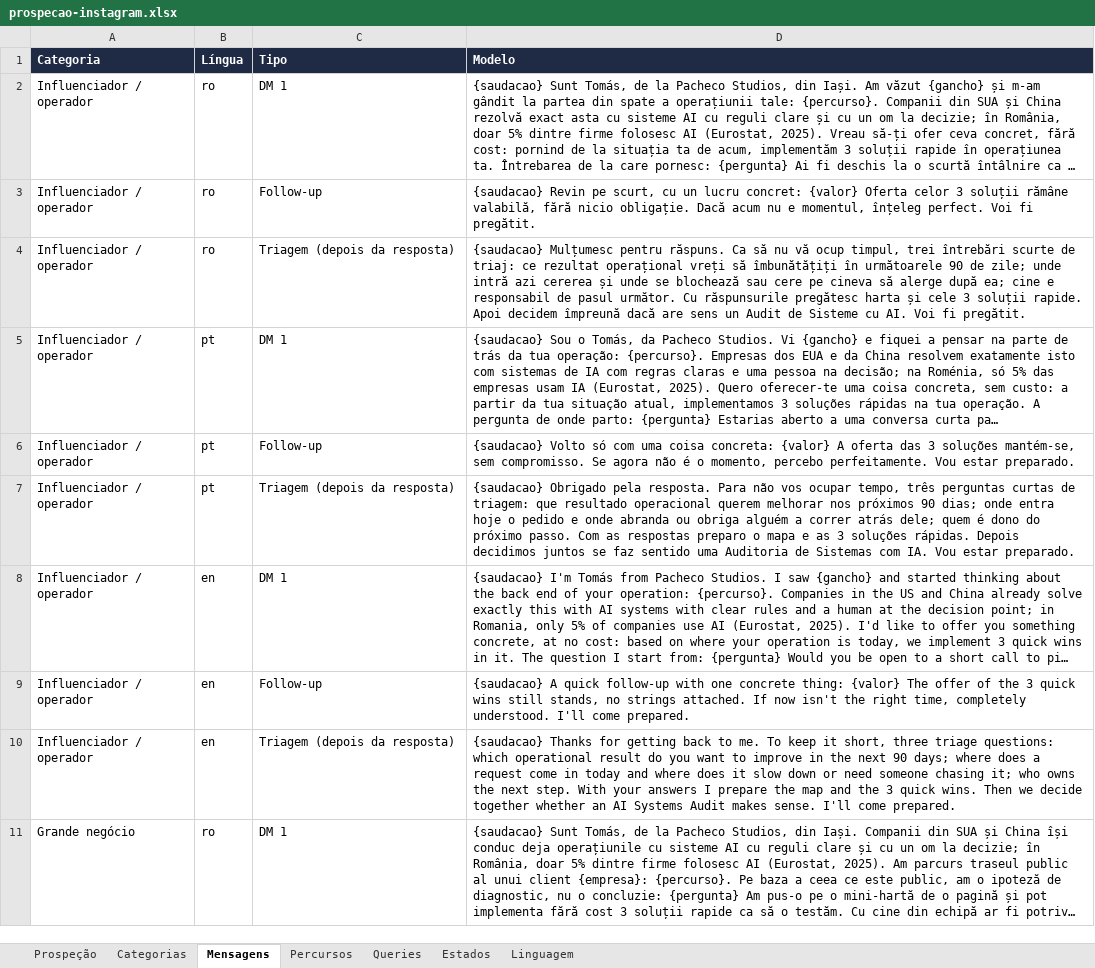
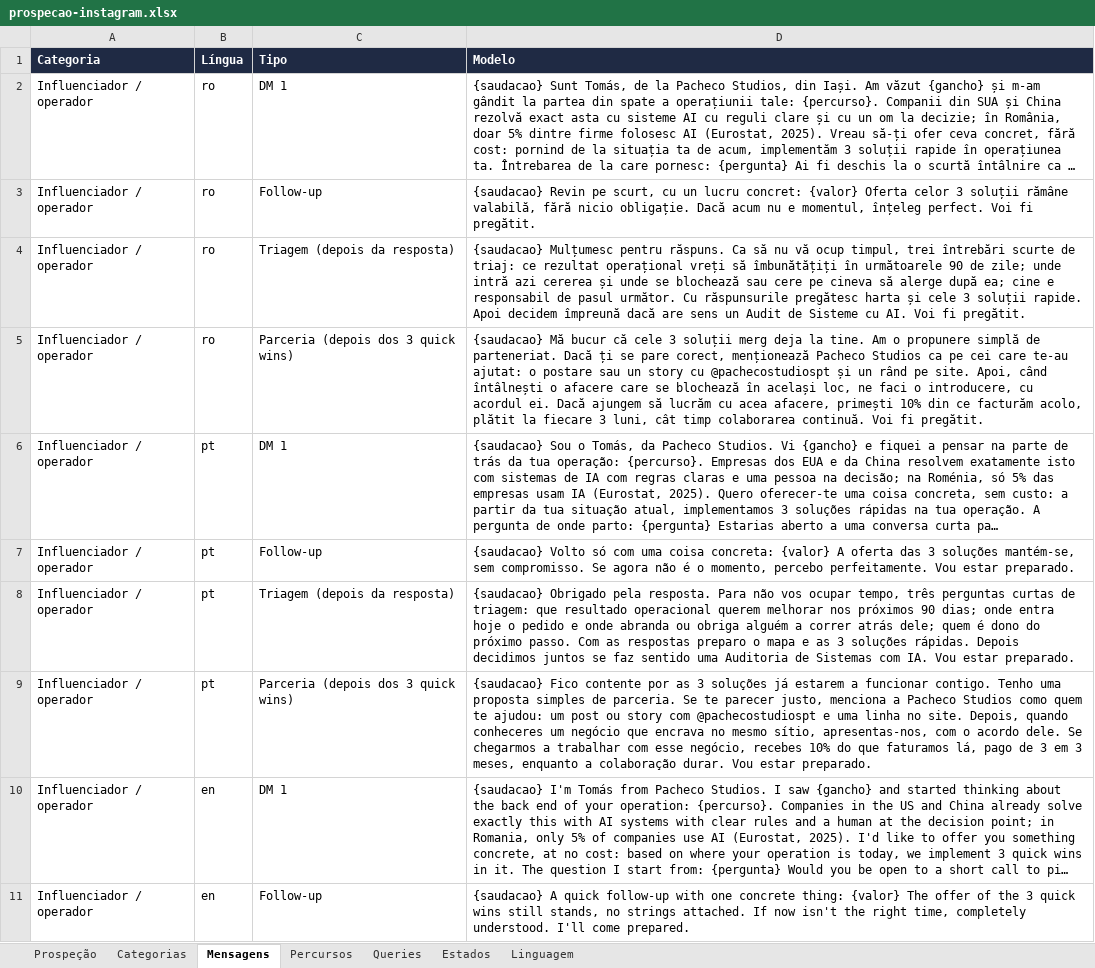
Before and after one commit to tspacheco/Designerpacheco, an Excel workbook: research/instagram/prospecao-instagram.xlsx, sheet Mensagens, drawn as a sheet; only a part is shown; the shorter side is filled out with more unchanged rows; long unchanged cells end in …; values as stored, in another font and other column widths than the file's, no borders; the diff covers the shown part only; the diff names each change by its address in the sheet, - before the commit and + after, or states it on an @@ line.

```diff
--- a/research/instagram/prospecao-instagram.xlsx (sheet Mensagens)
+++ b/research/instagram/prospecao-instagram.xlsx (sheet Mensagens)
+row 5: Influenciador / operador | ro | Parceria (depois dos 3 quick wins) | {saudacao} Mă bucur că cele 3 soluții merg deja la tine. Am o propunere simplă de parteneriat. Dacă ți se pare corect, menționează Pacheco Studios ca pe cei care te-au ajutat: o postare sau un story cu @pachecostudiospt și un rând pe site. Apoi, când întâlnești o afacere care se blochează în același loc, ne faci o introducere, cu acordul ei. Dacă ajungem să lucrăm cu acea afacere, primești 10% din ce facturăm acolo, plătit la fiecare 3 luni, cât timp colaborarea continuă. Voi fi pregătit.
+row 9: Influenciador / operador | pt | Parceria (depois dos 3 quick wins) | {saudacao} Fico contente por as 3 soluções já estarem a funcionar contigo. Tenho uma proposta simples de parceria. Se te parecer justo, menciona a Pacheco Studios como quem te ajudou: um post ou story com @pachecostudiospt e uma linha no site. Depois, quando conheceres um negócio que encrava no mesmo sítio, apresentas-nos, com o acordo dele. Se chegarmos a trabalhar com esse negócio, recebes 10% do que faturamos lá, pago de 3 em 3 meses, enquanto a colaboração durar. Vou estar preparado.
```
Also changed, not shown: 4 added rows elsewhere in this sheet, sheet Prospeção, sheet Categorias, 13 other files.
